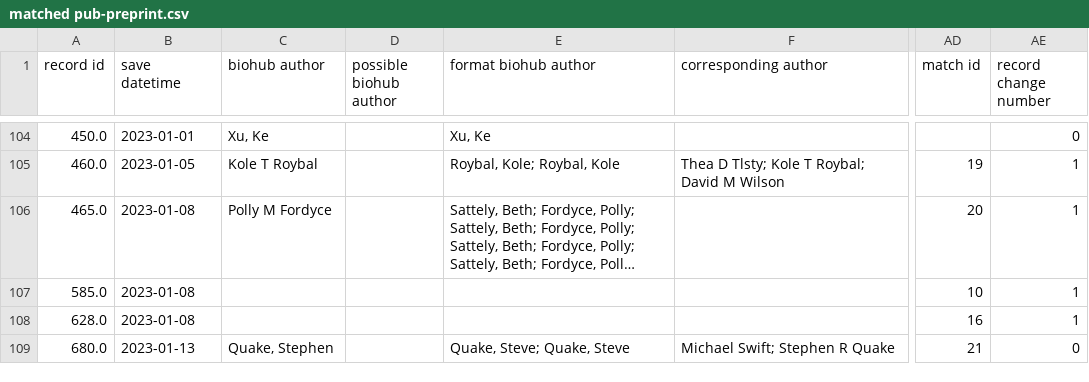
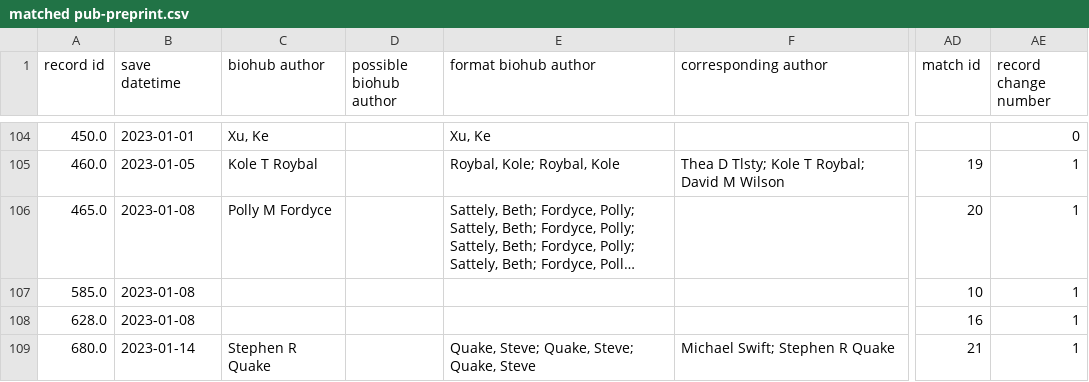
Before and after one commit to hydai99/Pub-Collection-Web, a CSV file: database/matched pub-preprint.csv, drawn as a sheet; only a part is shown, gaps mark what is left out; long unchanged cells end in …; the diff names each change by its address in the sheet, - before the commit and + after, or states it on an @@ line.

```diff
--- a/database/matched pub-preprint.csv
+++ b/database/matched pub-preprint.csv
-B109 (save datetime): 2023-01-13
+B109 (save datetime): 2023-01-14
-C109 (biohub author): Quake, Stephen
+C109 (biohub author): Stephen R Quake
-E109 (format biohub author): Quake, Steve; Quake, Steve
+E109 (format biohub author): Quake, Steve; Quake, Steve; Quake, Steve
-AE109 (record change number): 0
+AE109 (record change number): 1
```
Also changed, not shown: 4 other files.
